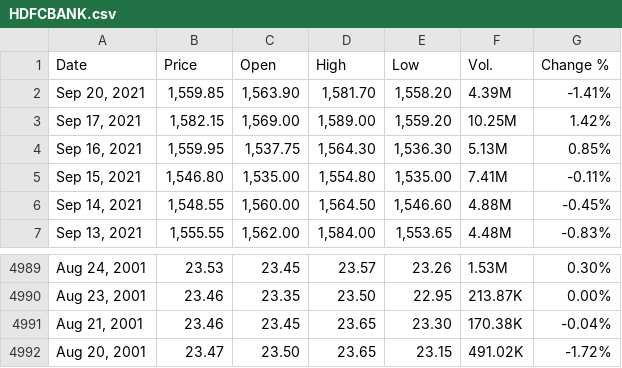
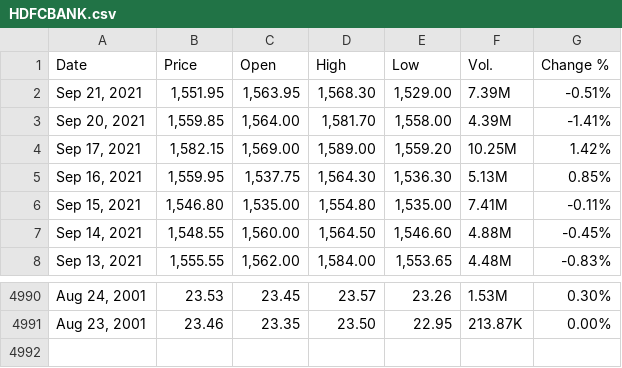
Before and after one commit to winsthomas/StockPredictionData, a CSV file: aux_files/HDFCBANK.csv, drawn as a sheet; only a part is shown, gaps mark what is left out.

```diff
--- a/aux_files/HDFCBANK.csv
+++ b/aux_files/HDFCBANK.csv
@@ -1,3 +1,4 @@
 "Date","Price","Open","High","Low","Vol.","Change %"
-"Sep 20, 2021","1,559.85","1,563.90","1,581.70","1,558.20","4.39M","-1.41%"
+"Sep 21, 2021","1,551.95","1,563.95","1,568.30","1,529.00","7.39M","-0.51%"
+"Sep 20, 2021","1,559.85","1,564.00","1,581.70","1,558.00","4.39M","-1.41%"
 "Sep 17, 2021","1,582.15","1,569.00","1,589.00","1,559.20","10.25M","1.42%"
@@ -4990,3 +4991 @@
 "Aug 23, 2001","23.46","23.35","23.50","22.95","213.87K","0.00%"
-"Aug 21, 2001","23.46","23.45","23.65","23.30","170.38K","-0.04%"
-"Aug 20, 2001","23.47","23.50","23.65","23.15","491.02K","-1.72%"
```
Also changed, not shown: aux_files/HCLTECH.csv, aux_files/ICICIBANK.csv, 11 other files.
